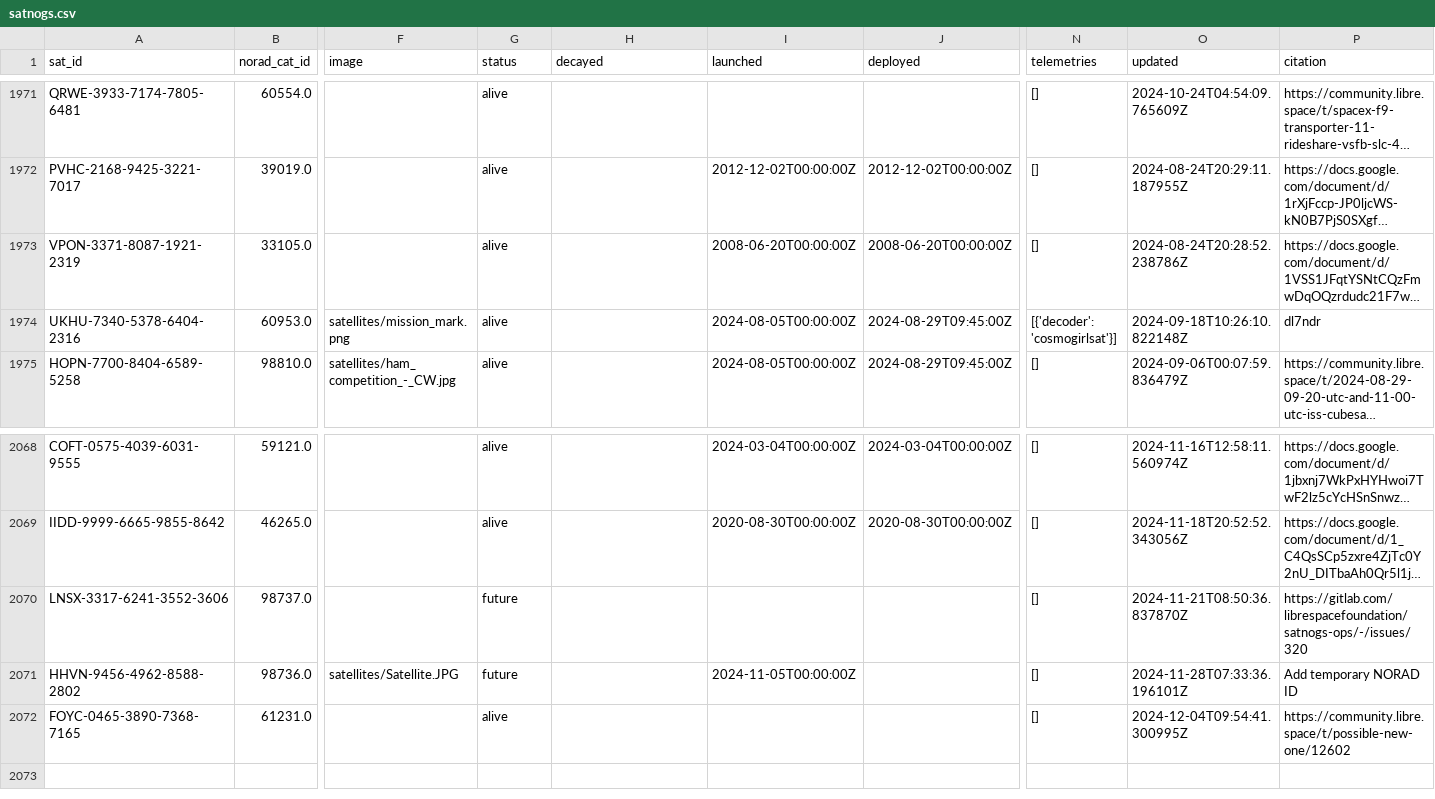
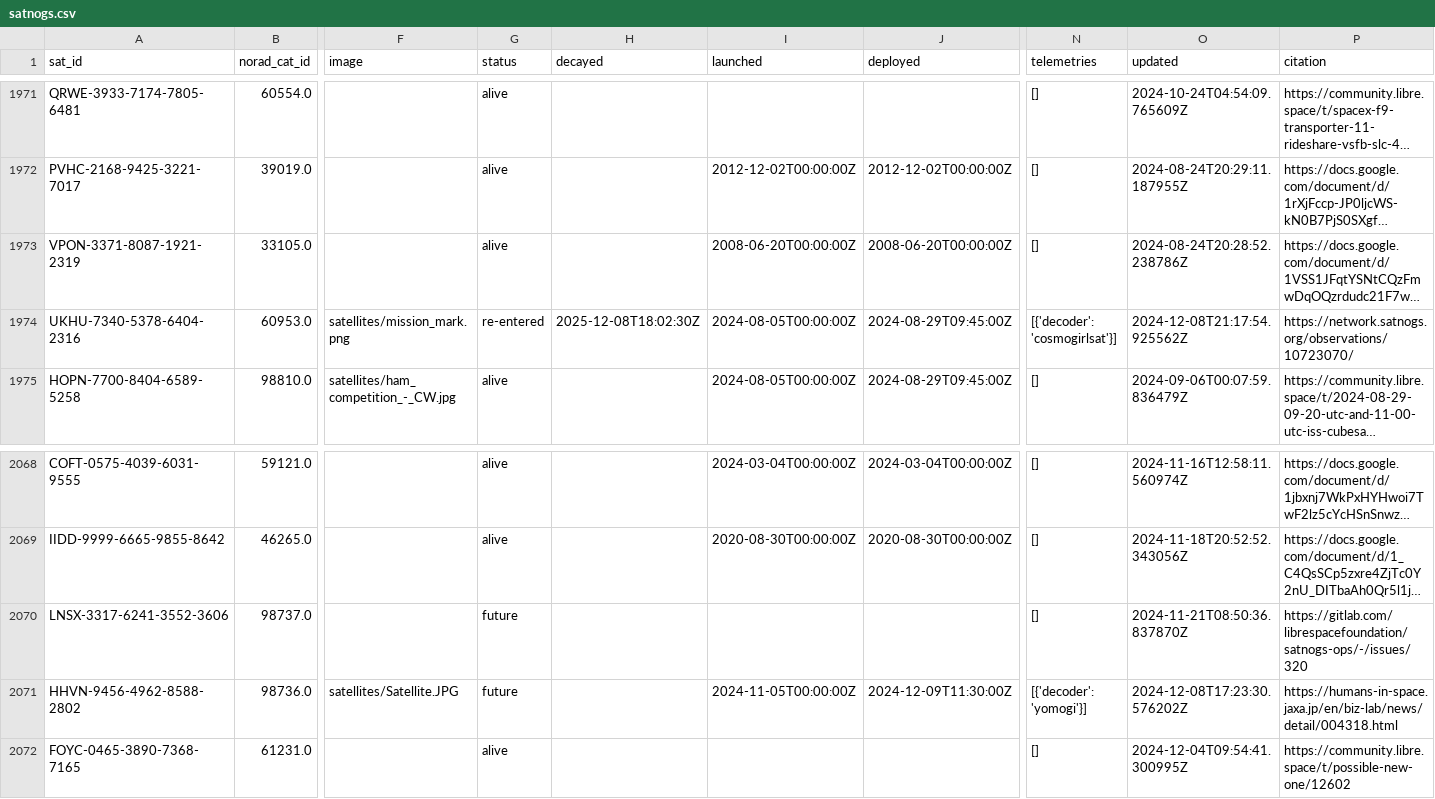
Before and after one commit to muzihuaner/amateur-satellite-database, a CSV file: data/satnogs.csv, drawn as a sheet; only a part is shown, gaps mark what is left out; long unchanged cells end in …; the diff names each change by its address in the sheet, - before the commit and + after, or states it on an @@ line.

```diff
--- a/data/satnogs.csv
+++ b/data/satnogs.csv
-G1974 (status): alive
+G1974 (status): re-entered
-H1974 (decayed): (empty)
+H1974 (decayed): 2025-12-08T18:02:30Z
-O1974 (updated): 2024-09-18T10:26:10.822148Z
+O1974 (updated): 2024-12-08T21:17:54.925562Z
-P1974 (citation): dl7ndr
+P1974 (citation): https://network.satnogs.org/observations/10723070/
-J2071 (deployed): (empty)
+J2071 (deployed): 2024-12-09T11:30:00Z
-N2071 (telemetries): []
+N2071 (telemetries): [{'decoder': 'yomogi'}]
-O2071 (updated): 2024-11-28T07:33:36.196101Z
+O2071 (updated): 2024-12-08T17:23:30.576202Z
-P2071 (citation): Add temporary NORAD ID
+P2071 (citation): https://humans-in-space.jaxa.jp/en/biz-lab/news/detail/004318.html
```
Also changed, not shown: data/amsat-all-frequencies.csv, 2 other files.
